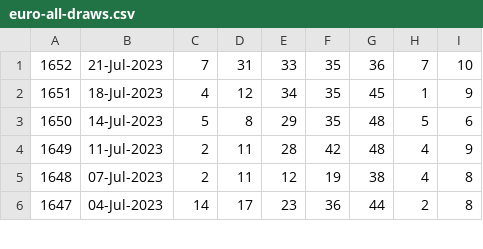
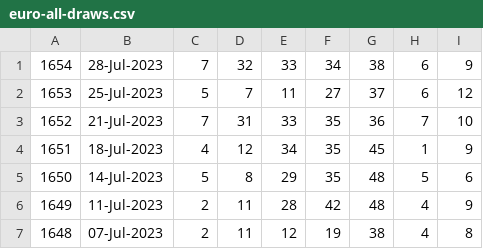
Before and after one commit to pastorcmentarny/DomJavaKB, a CSV file: data/lotto/euro-all-draws.csv, drawn as a sheet; only a part is shown; the shorter side is filled out with more unchanged rows; the diff names each change by its address in the sheet, - before the commit and + after, or states it on an @@ line.

```diff
--- a/data/lotto/euro-all-draws.csv
+++ b/data/lotto/euro-all-draws.csv
+row 1: 1654 | 28-Jul-2023 | 7 | 32 | 33 | 34 | 38 | 6 | 9
+row 2: 1653 | 25-Jul-2023 | 5 | 7 | 11 | 27 | 37 | 6 | 12
```
Also changed, not shown: data/lotto/euro-hotpicks-all-draws.csv, data/lotto/set-for-life-all-draws.csv, 4 other files.
